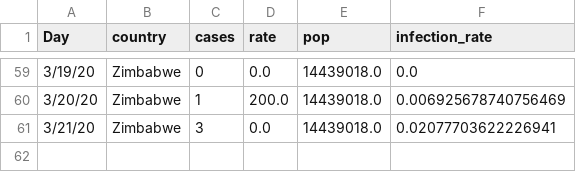
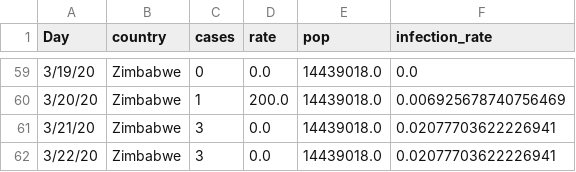
Before and after one commit to cbeluzo/cbeluzo.github.io, a CSV file: data/covid_19_time_series_population_infection_rate.csv, drawn as a sheet; only a part is shown, gaps mark what is left out.

```diff
--- a/data/covid_19_time_series_population_infection_rate.csv
+++ b/data/covid_19_time_series_population_infection_rate.csv
@@ -61 +61,2 @@ Day,country,cases,rate,pop,infection_rate
 3/21/20,Zimbabwe,3,0.0,14439018.0,0.02077703622226941
+3/22/20,Zimbabwe,3,0.0,14439018.0,0.02077703622226941
```
Also changed, not shown: data/covid_19_time_series_comfirmed_cases.csv, data/covid_19_time_series_total_deaths.csv, 10 other files.
